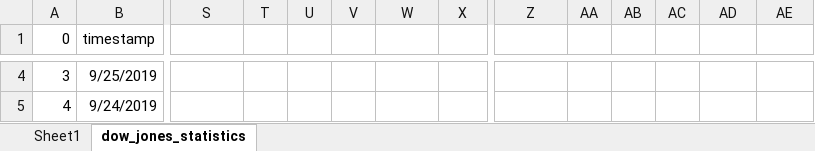
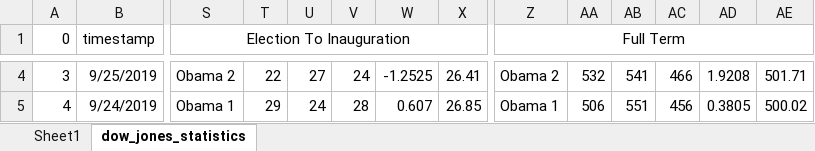
Before and after one commit to 123bmoney0/Project-1---Brute-Force, an Excel workbook: dow_jones_statistics 2.xlsx, sheet dow_jones_statistics, drawn as a sheet; only a part is shown, gaps mark what is left out; values as stored, in another font and other column widths than the file's, no borders; charts and pictures not drawn; the diff covers the shown part only; the diff names each change by its address in the sheet, - before the commit and + after, or states it on an @@ line.

```diff
--- a/dow_jones_statistics 2.xlsx (sheet dow_jones_statistics)
+++ b/dow_jones_statistics 2.xlsx (sheet dow_jones_statistics)
-S1: (empty)
+S1: Election To Inauguration
+S1:X1 merged
-Z1: (empty)
+Z1: Full Term
+Z1:AE1 merged
-S4 (Election To Inauguration): (empty)
+S4 (Election To Inauguration): Obama 2
-T4: (empty)
+T4: 22
-U4: (empty)
+U4: 27
-V4: (empty)
+V4: 24
-W4: (empty)
+W4: -1.2525
-X4: (empty)
+X4: 26.41
-Z4 (Full Term): (empty)
+Z4 (Full Term): Obama 2
-AA4: (empty)
+AA4: 532
-AB4: (empty)
+AB4: 541
-AC4: (empty)
+AC4: 466
-AD4: (empty)
+AD4: 1.9208
-AE4: (empty)
+AE4: 501.71
-S5 (Election To Inauguration): (empty)
+S5 (Election To Inauguration): Obama 1
-T5: (empty)
+T5: 29
-U5: (empty)
+U5: 24
-V5: (empty)
+V5: 28
-W5: (empty)
+W5: 0.607
-X5: (empty)
+X5: 26.85
-Z5 (Full Term): (empty)
+Z5 (Full Term): Obama 1
-AA5: (empty)
+AA5: 506
-AB5: (empty)
+AB5: 551
-AC5: (empty)
+AC5: 456
-AD5: (empty)
+AD5: 0.3805
-AE5: (empty)
+AE5: 500.02
```
Also changed, not shown: 81 edited cells elsewhere in this sheet, charts or pictures.
